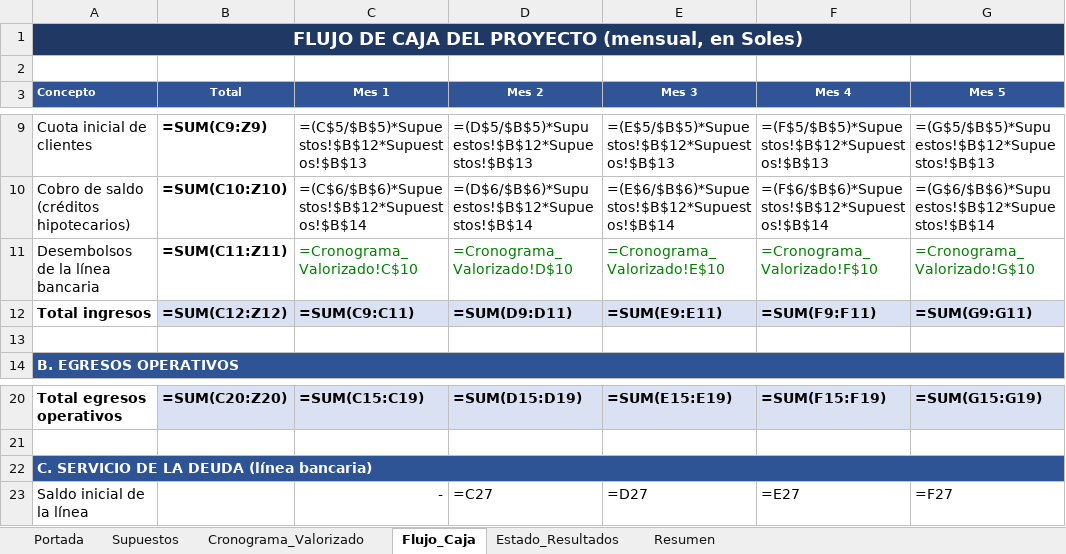
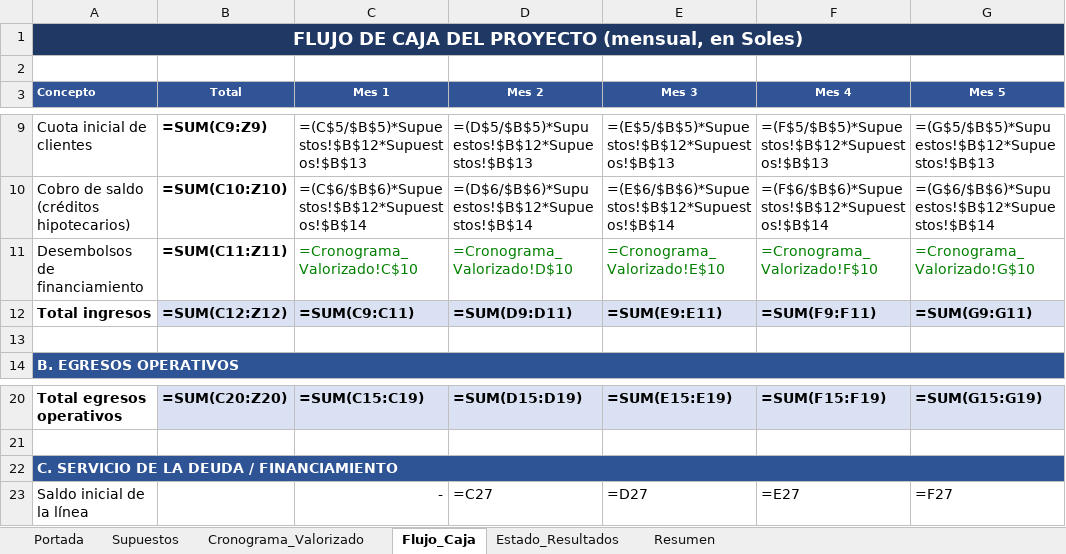
Before and after one commit to chicoma1998-ux/Eh-cloude, an Excel workbook: entregables/Modelo_Financiero_Proyecto_Inmobiliario.xlsx, sheet Flujo_Caja, drawn as a sheet; only a part is shown, gaps mark what is left out; values as stored, in another font and other column widths than the file's, no borders; formulas without a stored value are shown as written; the diff names each change by its address in the sheet, - before the commit and + after, or states it on an @@ line.

```diff
--- a/entregables/Modelo_Financiero_Proyecto_Inmobiliario.xlsx (sheet Flujo_Caja)
+++ b/entregables/Modelo_Financiero_Proyecto_Inmobiliario.xlsx (sheet Flujo_Caja)
-A11 (Concepto): Desembolsos de la línea bancaria
+A11 (Concepto): Desembolsos de financiamiento
-A22 (Concepto): C. SERVICIO DE LA DEUDA (línea bancaria)
+A22 (Concepto): C. SERVICIO DE LA DEUDA / FINANCIAMIENTO
```
Also changed, not shown: sheet Portada, sheet Supuestos, sheet Cronograma_Valorizado, sheet Resumen, 6 other files.
